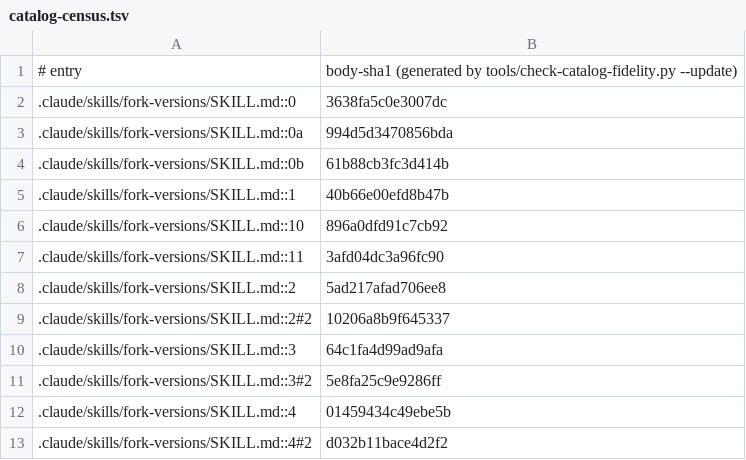
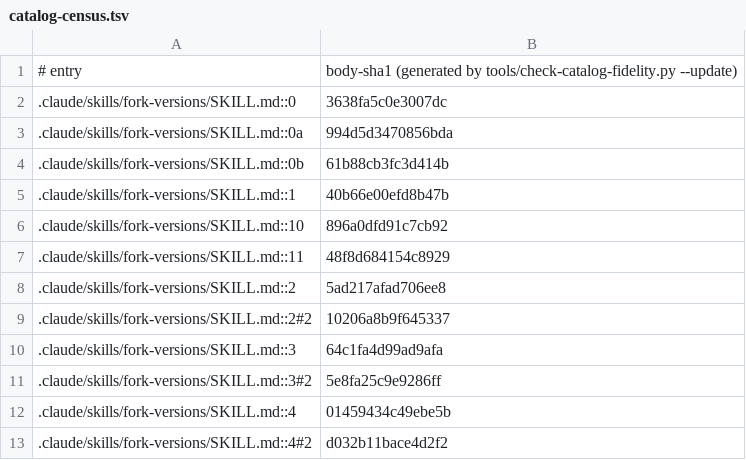
Before and after one commit to jivinstev/mc-mod-version-upgrade, a TSV file: docs/catalog-census.tsv, drawn as a sheet; only a part is shown.

```diff
--- a/docs/catalog-census.tsv
+++ b/docs/catalog-census.tsv
@@ -6,3 +6,3 @@
 .claude/skills/fork-versions/SKILL.md::10	896a0dfd91c7cb92
-.claude/skills/fork-versions/SKILL.md::11	3afd04dc3a96fc90
+.claude/skills/fork-versions/SKILL.md::11	48f8d684154c8929
 .claude/skills/fork-versions/SKILL.md::2	5ad217afad706ee8
```
Also changed, not shown: 3 other files.
